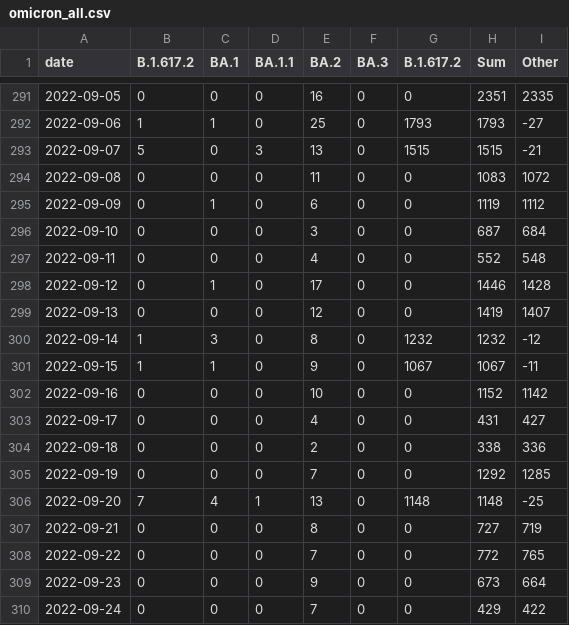
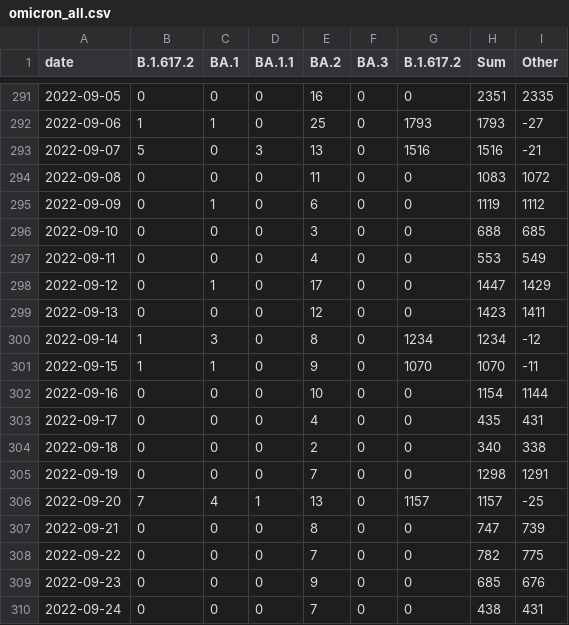
Before and after one commit to lenaschimmel/desh-data, a CSV file: data/table/omicron_all.csv, drawn as a sheet; only a part is shown, gaps mark what is left out; the diff covers the shown part only.

```diff
--- a/data/table/omicron_all.csv
+++ b/data/table/omicron_all.csv
@@ -292,19 +292,19 @@ date,B.1.617.2,BA.1,BA.1.1,BA.2,BA.3,B.1.617.2,Sum,Other
 2022-09-06,1,1,0,25,0,1793,1793,-27
-2022-09-07,5,0,3,13,0,1515,1515,-21
+2022-09-07,5,0,3,13,0,1516,1516,-21
 2022-09-08,0,0,0,11,0,0,1083,1072
 2022-09-09,0,1,0,6,0,0,1119,1112
-2022-09-10,0,0,0,3,0,0,687,684
-2022-09-11,0,0,0,4,0,0,552,548
-2022-09-12,0,1,0,17,0,0,1446,1428
-2022-09-13,0,0,0,12,0,0,1419,1407
-2022-09-14,1,3,0,8,0,1232,1232,-12
-2022-09-15,1,1,0,9,0,1067,1067,-11
-2022-09-16,0,0,0,10,0,0,1152,1142
-2022-09-17,0,0,0,4,0,0,431,427
-2022-09-18,0,0,0,2,0,0,338,336
-2022-09-19,0,0,0,7,0,0,1292,1285
-2022-09-20,7,4,1,13,0,1148,1148,-25
-2022-09-21,0,0,0,8,0,0,727,719
-2022-09-22,0,0,0,7,0,0,772,765
-2022-09-23,0,0,0,9,0,0,673,664
-2022-09-24,0,0,0,7,0,0,429,422
+2022-09-10,0,0,0,3,0,0,688,685
+2022-09-11,0,0,0,4,0,0,553,549
+2022-09-12,0,1,0,17,0,0,1447,1429
+2022-09-13,0,0,0,12,0,0,1423,1411
+2022-09-14,1,3,0,8,0,1234,1234,-12
+2022-09-15,1,1,0,9,0,1070,1070,-11
+2022-09-16,0,0,0,10,0,0,1154,1144
+2022-09-17,0,0,0,4,0,0,435,431
+2022-09-18,0,0,0,2,0,0,340,338
+2022-09-19,0,0,0,7,0,0,1298,1291
+2022-09-20,7,4,1,13,0,1157,1157,-25
+2022-09-21,0,0,0,8,0,0,747,739
+2022-09-22,0,0,0,7,0,0,782,775
+2022-09-23,0,0,0,9,0,0,685,676
+2022-09-24,0,0,0,7,0,0,438,431
```
Also changed, not shown: 2 added rows and 25 edited cells elsewhere in this file, data/table/omicron_N.csv, data/table/omicron_NX.csv, 20 other files.
